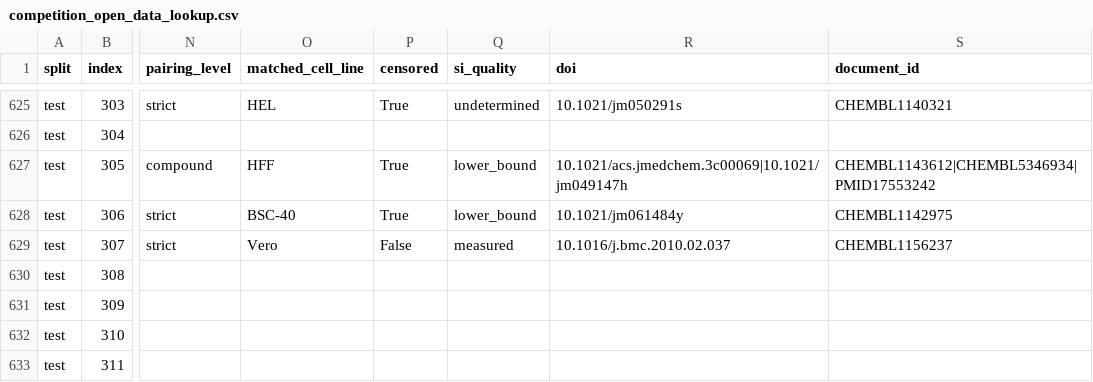
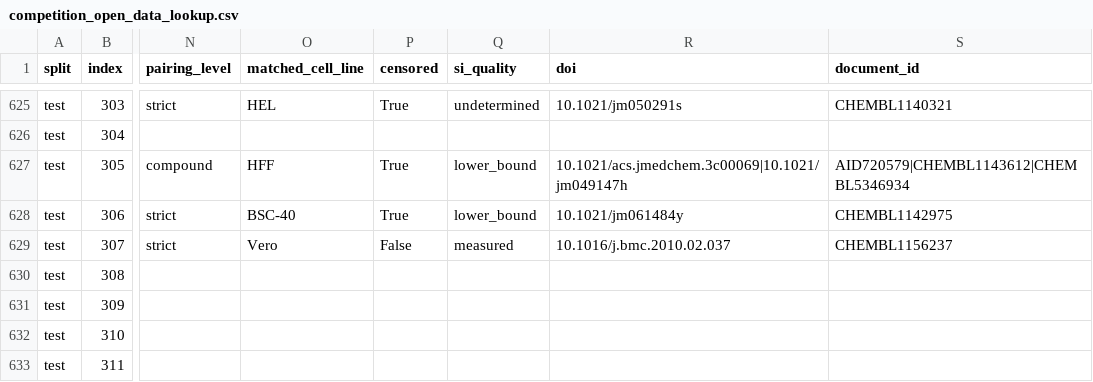
Before and after one commit to s1rne/vacv-si, a CSV file: data/processed/competition_open_data_lookup.csv, drawn as a sheet; only a part is shown, gaps mark what is left out; the diff names each change by its address in the sheet, - before the commit and + after, or states it on an @@ line.

```diff
--- a/data/processed/competition_open_data_lookup.csv
+++ b/data/processed/competition_open_data_lookup.csv
-S627 (document_id): CHEMBL1143612|CHEMBL5346934|PMID17553242
+S627 (document_id): AID720579|CHEMBL1143612|CHEMBL5346934
```
Also changed, not shown: data/processed/vacv_si.csv, data/processed/vacv_si_measured.csv, 3 other files.
